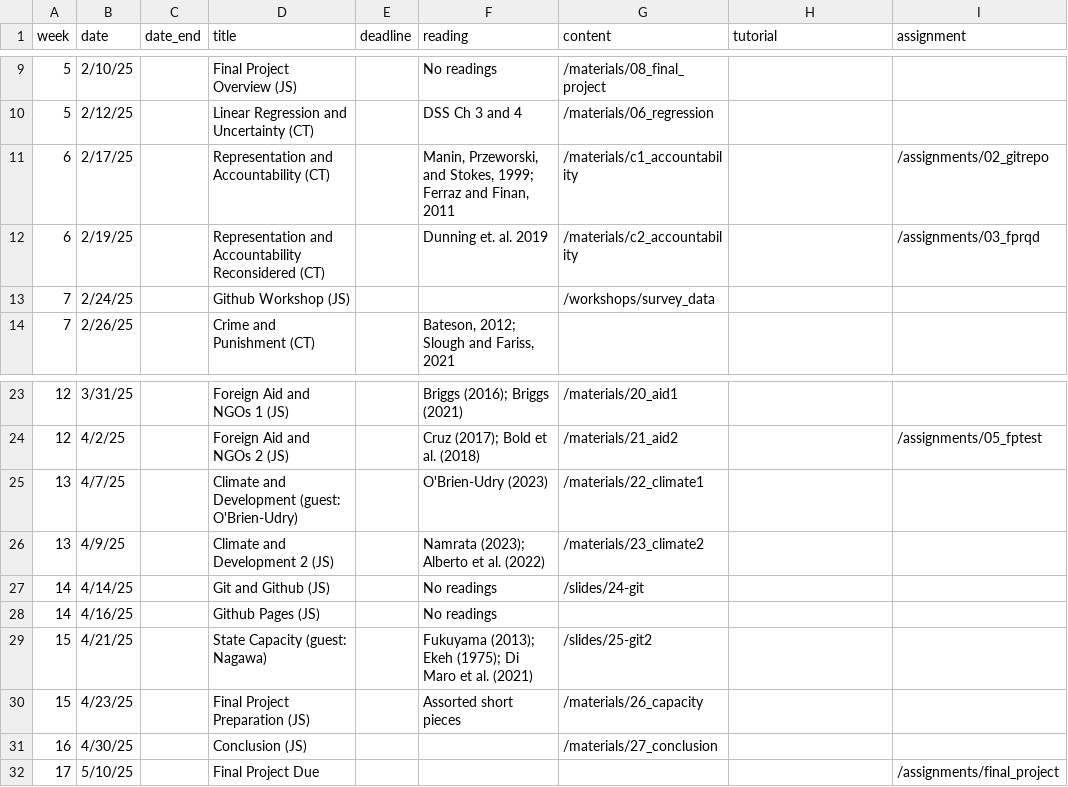
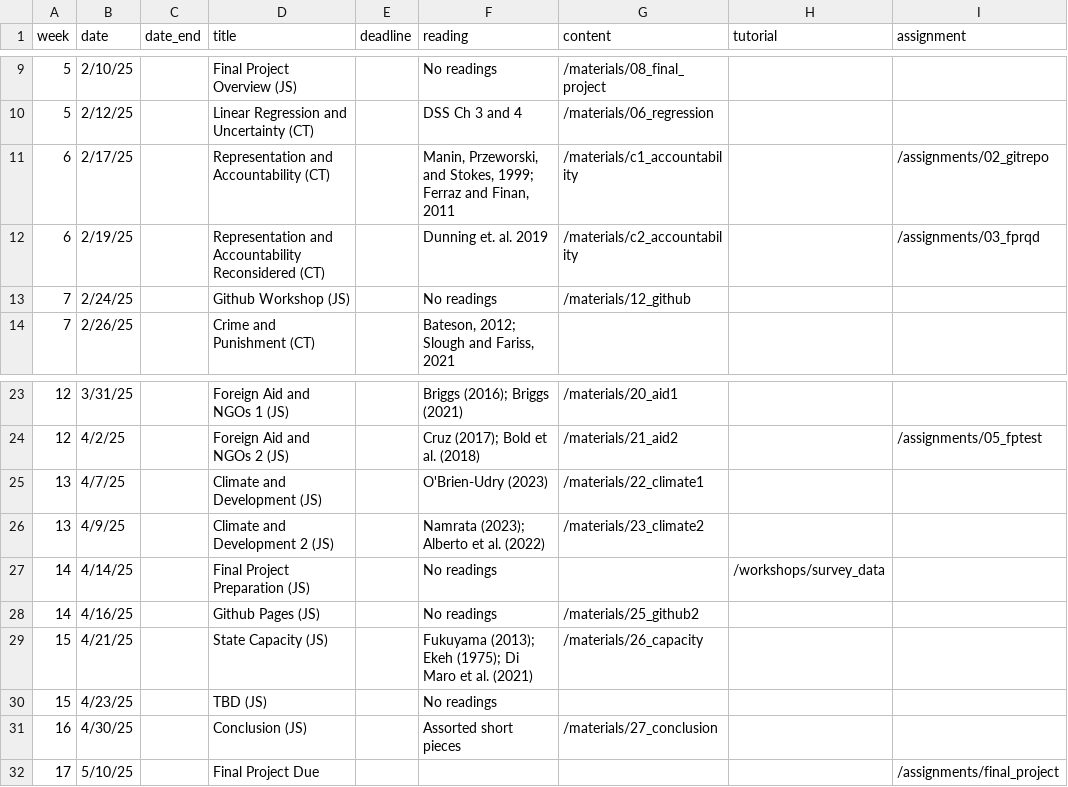
Before and after one commit to jrspringman/psci3200-globaldev, a CSV file: data/schedulev2.csv, drawn as a sheet; only a part is shown, gaps mark what is left out.

Commit message:
update schedule and git workshop slides

```diff
--- a/data/schedulev2.csv
+++ b/data/schedulev2.csv
@@ -12,3 +12,3 @@
 6,2/19/25,,Representation and Accountability Reconsidered (CT), ,Dunning et. al. 2019,/materials/c2_accountability,,/assignments/03_fprqd
-7,2/24/25,,Github Workshop (JS),,,/workshops/survey_data,,
+7,2/24/25,,Github Workshop (JS),,No readings,/materials/12_github,,
 7,2/26/25,,Crime and Punishment (CT),,"Bateson, 2012; Slough and Fariss, 2021",,,
@@ -24,9 +24,9 @@
 12,4/2/25,,Foreign Aid and NGOs 2 (JS),,Cruz (2017); Bold et al. (2018),/materials/21_aid2,,/assignments/05_fptest
-13,4/7/25,,Climate and Development (guest: O'Brien-Udry),,O'Brien-Udry (2023),/materials/22_climate1,,
+13,4/7/25,,Climate and Development (JS),,O'Brien-Udry (2023),/materials/22_climate1,,
 13,4/9/25,,Climate and Development 2 (JS),,Namrata (2023); Alberto et al. (2022),/materials/23_climate2,,
-14,4/14/25,,Git and Github (JS),,No readings,/slides/24-git,,
-14,4/16/25,,Github Pages (JS),,No readings,,,
-15,4/21/25,,State Capacity (guest: Nagawa),,Fukuyama (2013); Ekeh (1975); Di Maro et al. (2021),/slides/25-git2,,
-15,4/23/25,,Final Project Preparation (JS) ,,Assorted short pieces,/materials/26_capacity,,
-16,4/30/25,,Conclusion (JS),,,/materials/27_conclusion,,
+14,4/14/25,,Final Project Preparation (JS) ,,No readings,,/workshops/survey_data,
+14,4/16/25,,Github Pages (JS),,No readings,/materials/25_github2,,
+15,4/21/25,,State Capacity (JS),,Fukuyama (2013); Ekeh (1975); Di Maro et al. (2021),/materials/26_capacity,,
+15,4/23/25,,TBD (JS),,No readings,,,
+16,4/30/25,,Conclusion (JS),,Assorted short pieces,/materials/27_conclusion,,
 17,5/10/25,,Final Project Due,,,,,/assignments/final_project
```
Also changed, not shown: 10 other files.
